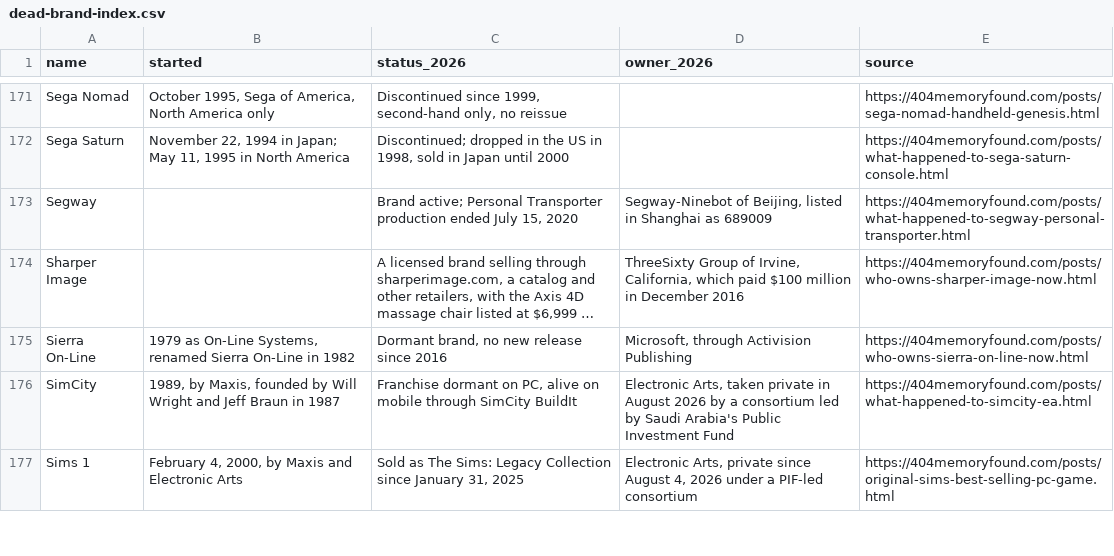
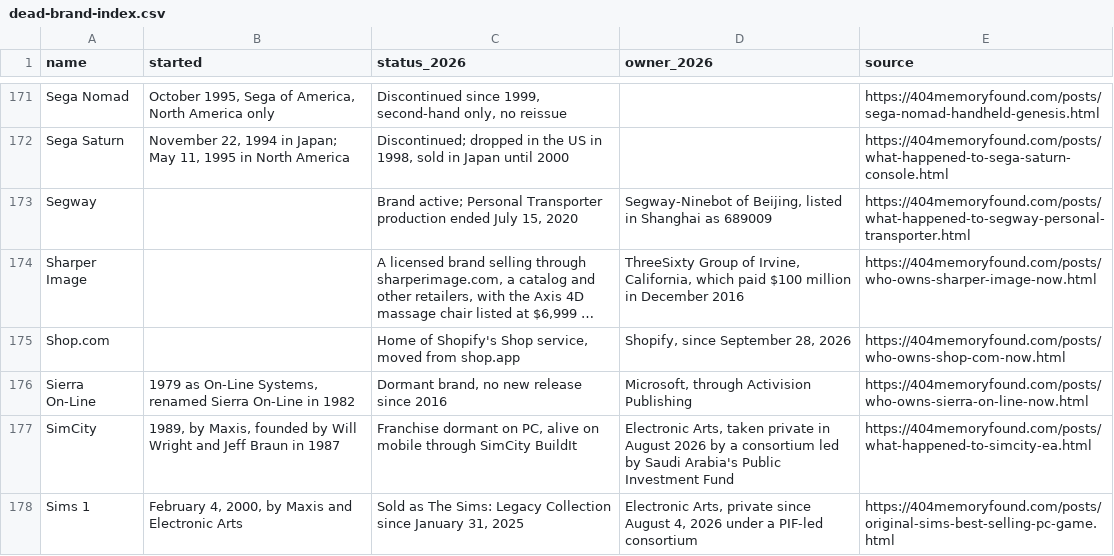
Before and after one commit to pnpaiva/404-memory-found, a CSV file: dead-brand-index.csv, drawn as a sheet; only a part is shown, gaps mark what is left out; long unchanged cells end in …; the diff names each change by its address in the sheet, - before the commit and + after, or states it on an @@ line.

```diff
--- a/dead-brand-index.csv
+++ b/dead-brand-index.csv
+row 175: Shop.com |  | Home of Shopify's Shop service, moved from shop.app | Shopify, since September 28, 2026 | https://404memoryfound.com/posts/who-owns-shop-com-now.html
```
Also changed, not shown: 52 other files.
